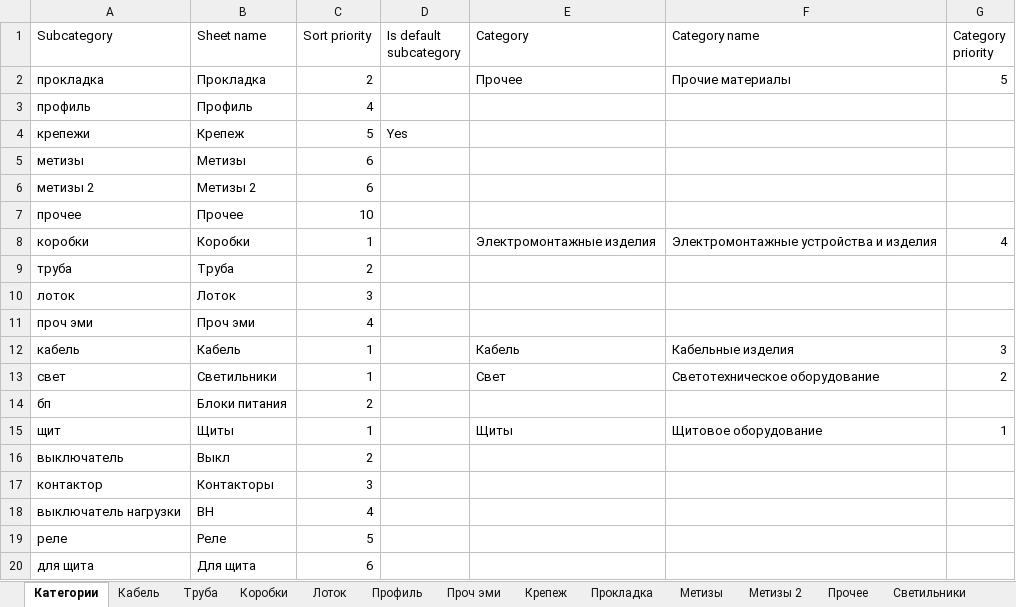
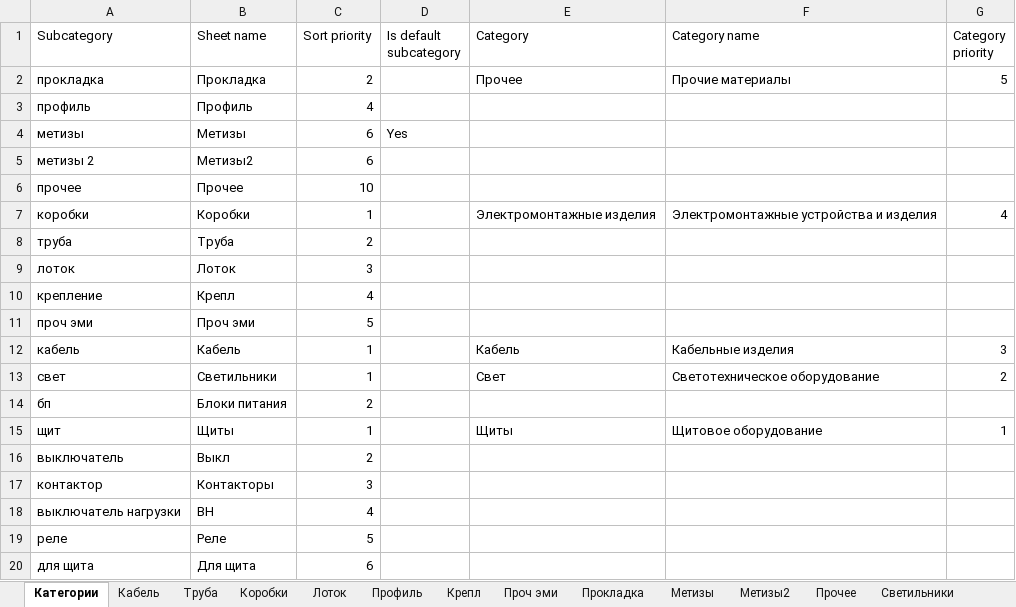
Before and after one commit to Glasssparrow/specification, an Excel workbook: Library.xlsx, sheet Категории, drawn as a sheet; values as stored, in another font and other column widths than the file's, no borders; removed rows and columns are numbered as before the commit, all else as after; the diff names each change by its address in the sheet, - before the commit and + after, or states it on an @@ line.

```diff
--- a/Library.xlsx (sheet Категории)
+++ b/Library.xlsx (sheet Категории)
-sheet tab: Метизы 2
+sheet tab: Метизы2
-sheet tab: Крепеж
+sheet tab: Крепл
-row 4: крепежи | Крепеж | 5 | Yes
-D4 (Is default subcategory): (empty)
+D4 (Is default subcategory): Yes
-B5 (Sheet name): Метизы 2
+B5 (Sheet name): Метизы2
+row 10: крепление | Крепл | 4
-C11 (Sort priority): 4
+C11 (Sort priority): 5
```
Also changed, not shown: sheet Лоток, sheet Проч эми, sheet Кабель, sheet Прокладка, sheet Щиты, sheet Прочее.
